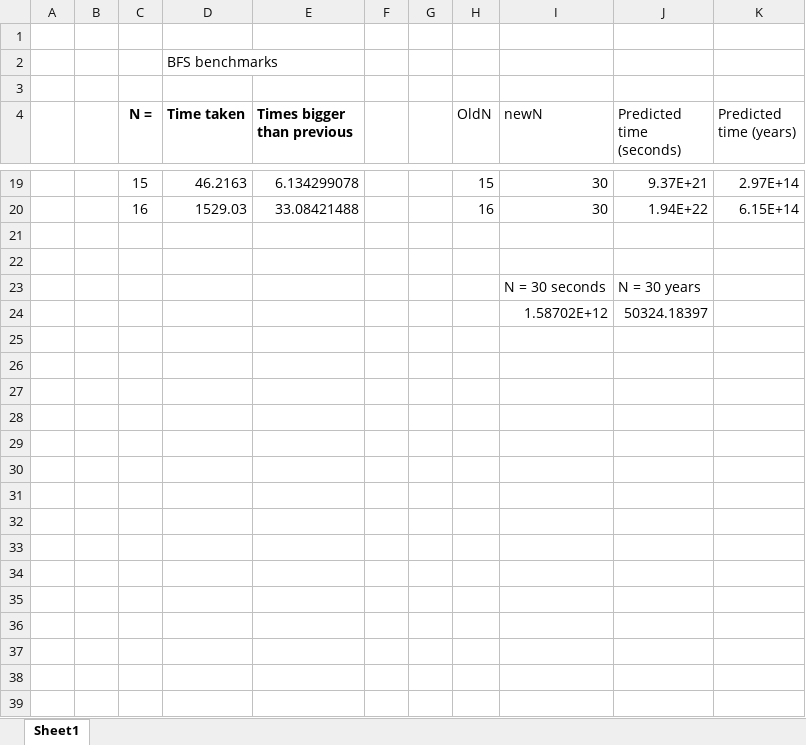
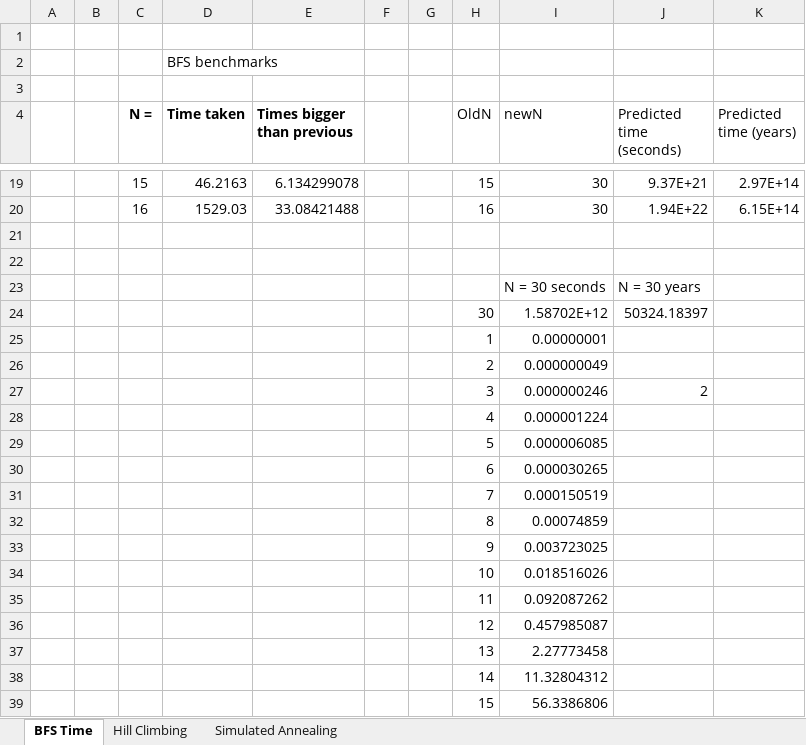
Before and after one commit to Nick-vdM/2802ICTnQueen, an Excel workbook: graphs.xlsx, sheet BFS Time, drawn as a sheet; only a part is shown, gaps mark what is left out; values as stored, in another font and other column widths than the file's, no borders; charts and pictures not drawn; the diff covers the shown part only; the diff names each change by its address in the sheet, - before the commit and + after, or states it on an @@ line.

```diff
--- a/graphs.xlsx (sheet BFS Time)
+++ b/graphs.xlsx (sheet BFS Time)
-sheet tab: Sheet1
+sheet tab: BFS Time
+sheet tab: Hill Climbing
+sheet tab: Simulated Annealing
-H24 (OldN): (empty)
+H24 (OldN): 30
+row 25:  |  |  |  |  |  |  | 1 | 0.00000001
+row 26:  |  |  |  |  |  |  | 2 | 0.000000049
+row 27:  |  |  |  |  |  |  | 3 | 0.000000246 | 2
+row 28:  |  |  |  |  |  |  | 4 | 0.000001224
+row 29:  |  |  |  |  |  |  | 5 | 0.000006085
+row 30:  |  |  |  |  |  |  | 6 | 0.000030265
+row 31:  |  |  |  |  |  |  | 7 | 0.000150519
+row 32:  |  |  |  |  |  |  | 8 | 0.00074859
+row 33:  |  |  |  |  |  |  | 9 | 0.003723025
+row 34:  |  |  |  |  |  |  | 10 | 0.018516026
+row 35:  |  |  |  |  |  |  | 11 | 0.092087262
+row 36:  |  |  |  |  |  |  | 12 | 0.457985087
+row 37:  |  |  |  |  |  |  | 13 | 2.27773458
+row 38:  |  |  |  |  |  |  | 14 | 11.32804312
+row 39:  |  |  |  |  |  |  | 15 | 56.3386806
```
Also changed, not shown: 14 added rows elsewhere in this sheet, charts or pictures, 4 other files.
